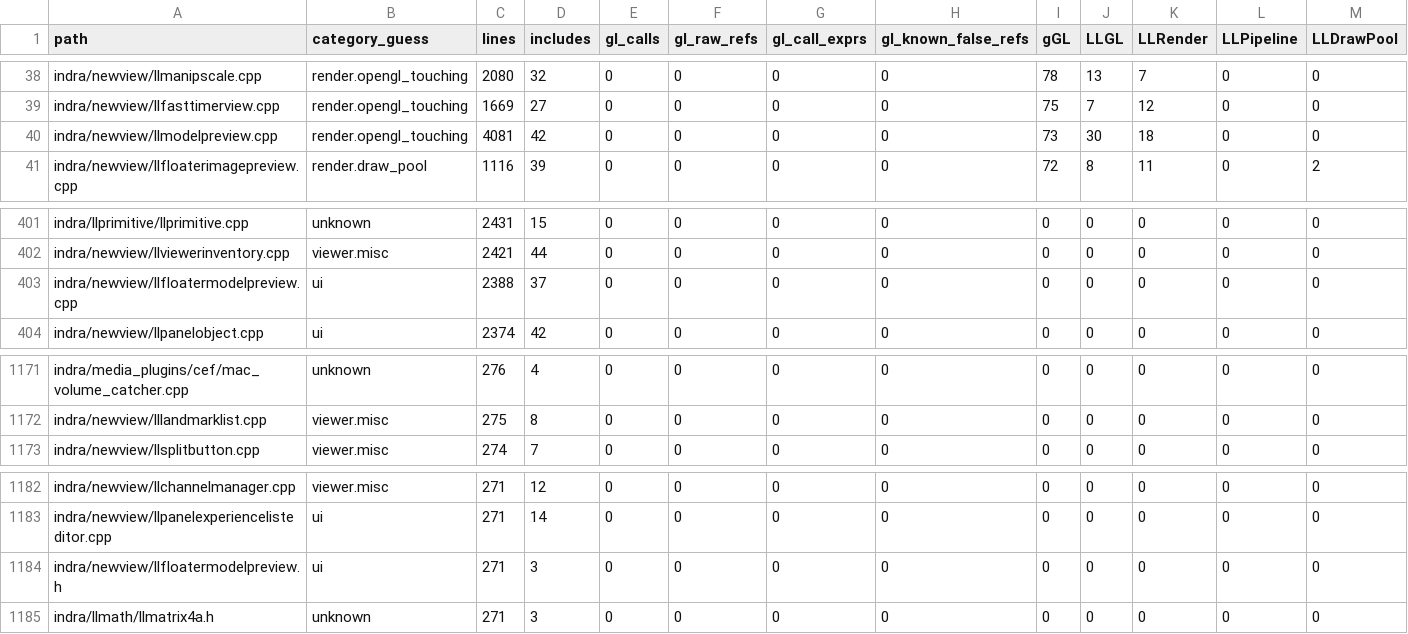
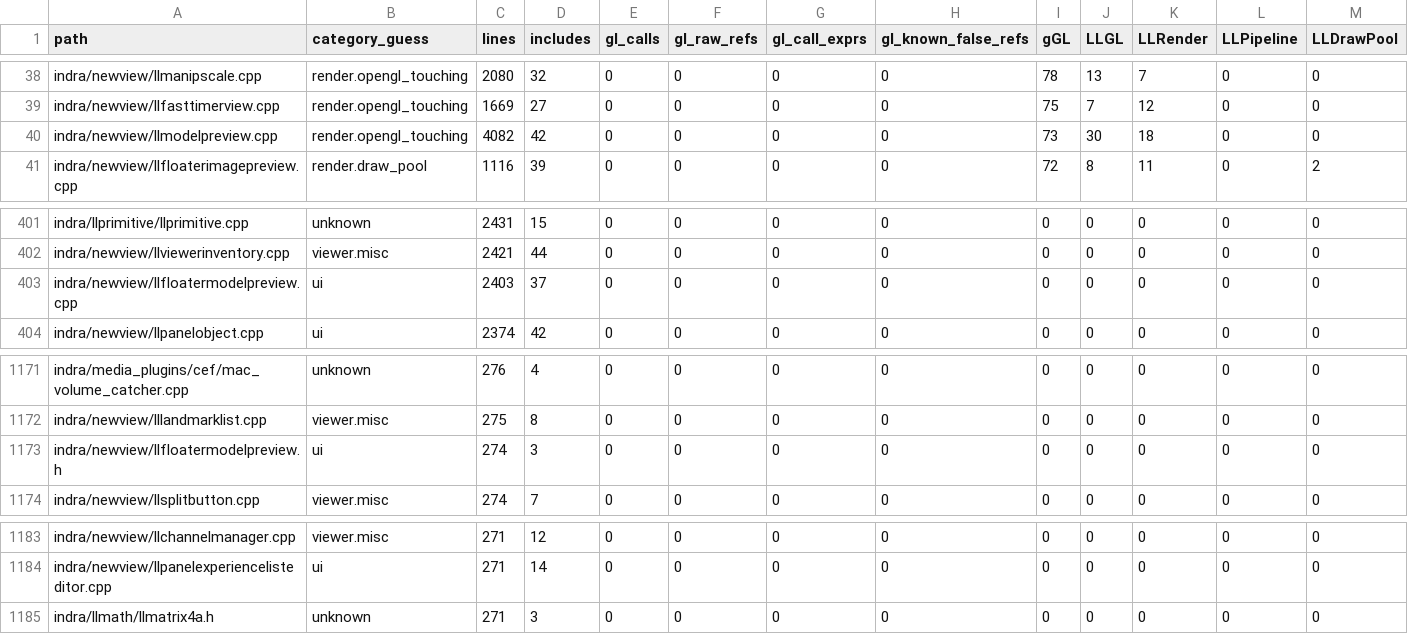
Before and after one commit to Minuit-Ferina/Mare-viewer, a CSV file: docs/architecture/generated/source_inventory.csv, drawn as a sheet; only a part is shown, gaps mark what is left out; removed rows and columns are numbered as before the commit, all else as after; rows hold the shown columns only; the diff names each change by its address in the sheet, - before the commit and + after, or states it on an @@ line.

```diff
--- a/docs/architecture/generated/source_inventory.csv
+++ b/docs/architecture/generated/source_inventory.csv
-C40 (lines): 4081
+C40 (lines): 4082
-C403 (lines): 2388
+C403 (lines): 2403
+row 1173: indra/newview/llfloatermodelpreview.h | ui | 274 | 3 | 0 | 0 | 0 | 0 | 0 | 0 | 0 | 0 | 0
-row 1184: indra/newview/llfloatermodelpreview.h | ui | 271 | 3 | 0 | 0 | 0 | 0 | 0 | 0 | 0 | 0 | 0
```
Also changed, not shown: 7 other files.
